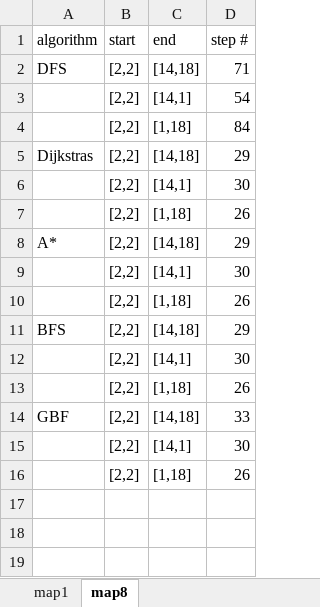
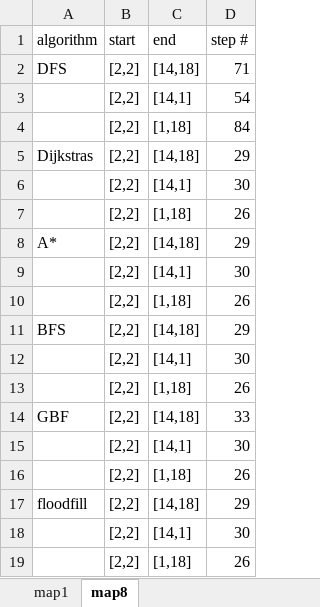
Before and after one commit to BFFPGAs-COMPSYS301/COMPSYS301_team2, an Excel workbook: pathfinding_recordings.xlsx, sheet map8, drawn as a sheet; values as stored, in another font and other column widths than the file's, no borders; the diff names each change by its address in the sheet, - before the commit and + after, or states it on an @@ line.

Commit message:
floodfill method and its findings

```diff
--- a/pathfinding_recordings.xlsx (sheet map8)
+++ b/pathfinding_recordings.xlsx (sheet map8)
+row 17: floodfill | [2,2] | [14,18] | 29
+row 18:  | [2,2] | [14,1] | 30
+row 19:  | [2,2] | [1,18] | 26
```
Also changed, not shown: sheet map1, 1 other file.
